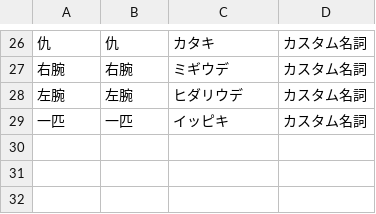
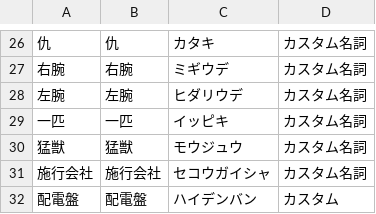
Before and after one commit to ShowKa/EverPub, a CSV file: src/main/resources/kuromoji/dictionary.csv, drawn as a sheet; only a part is shown, gaps mark what is left out.

Commit message:
add words to Dictionary

```diff
--- a/src/main/resources/kuromoji/dictionary.csv
+++ b/src/main/resources/kuromoji/dictionary.csv
@@ -29 +29,4 @@
 一匹,一匹,イッピキ,カスタム名詞
+猛獣,猛獣,モウジュウ,カスタム名詞
+施行会社,施行会社,セコウガイシャ,カスタム名詞
+配電盤,配電盤,ハイデンバン,カスタム
```
